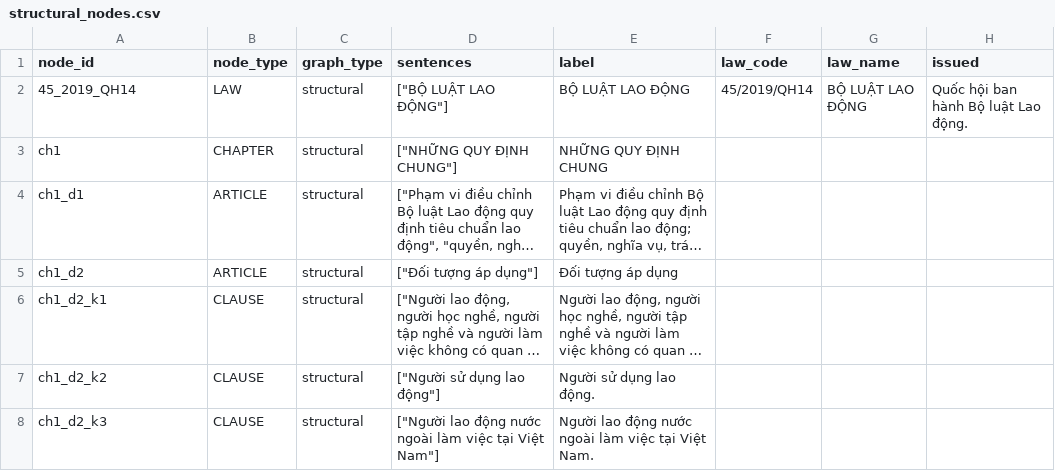
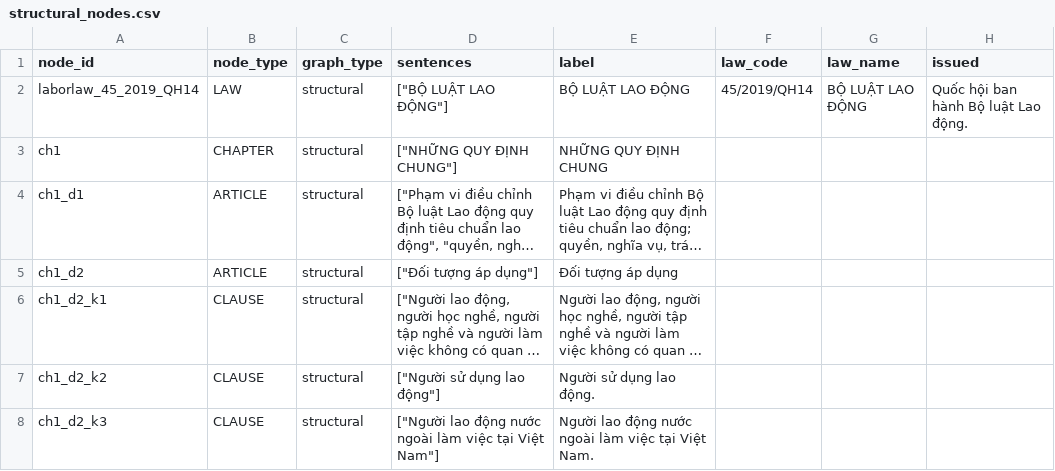
Before and after one commit to Nhungnguyen0804/laborlaw-advisor, a CSV file: data/graph/import_neo4j/structural_nodes.csv, drawn as a sheet; only a part is shown; long unchanged cells end in …; the diff names each change by its address in the sheet, - before the commit and + after, or states it on an @@ line.

```diff
--- a/data/graph/import_neo4j/structural_nodes.csv
+++ b/data/graph/import_neo4j/structural_nodes.csv
-A2 (node_id): 45_2019_QH14
+A2 (node_id): laborlaw_45_2019_QH14
```
Also changed, not shown: data/graph/import_neo4j/structural_edges.csv, 40 other files.
